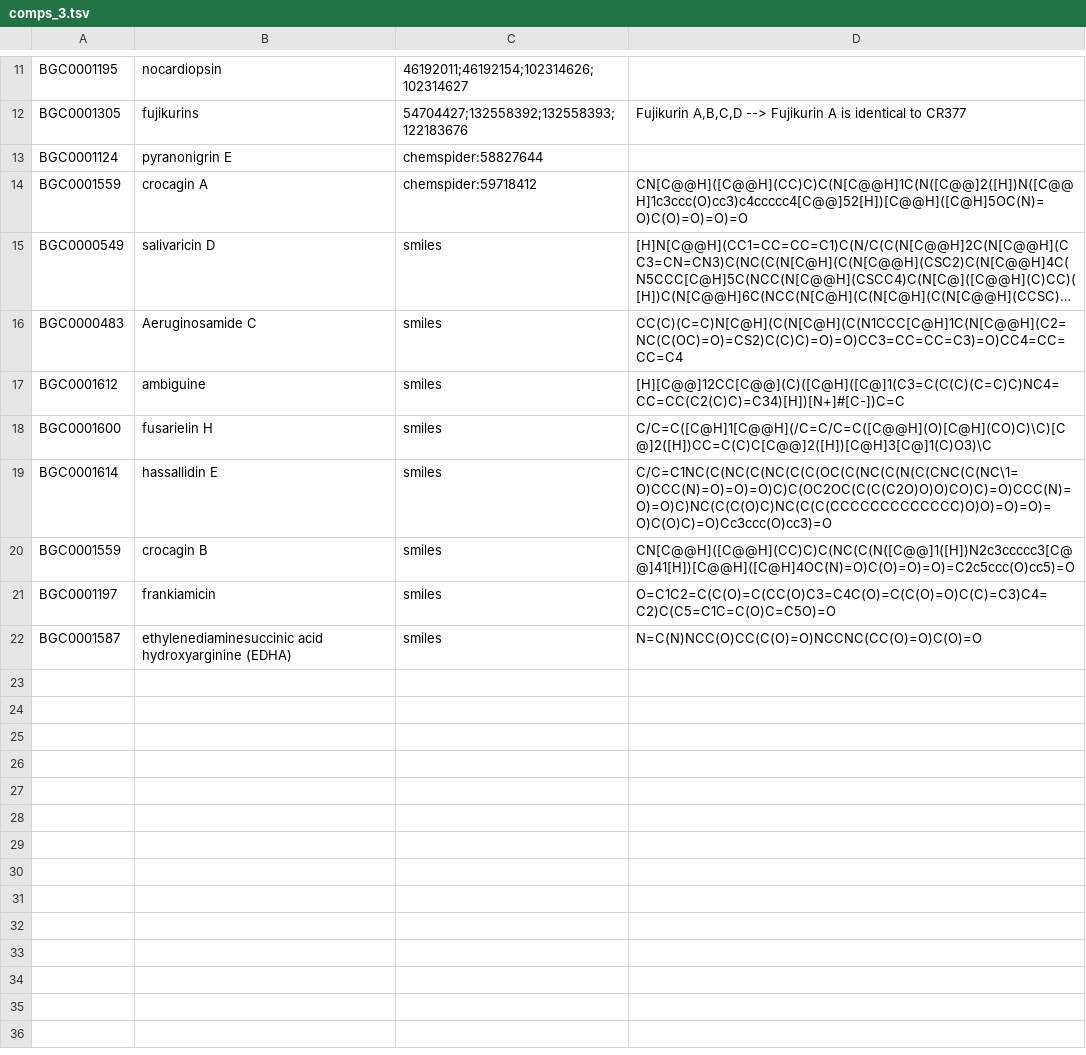
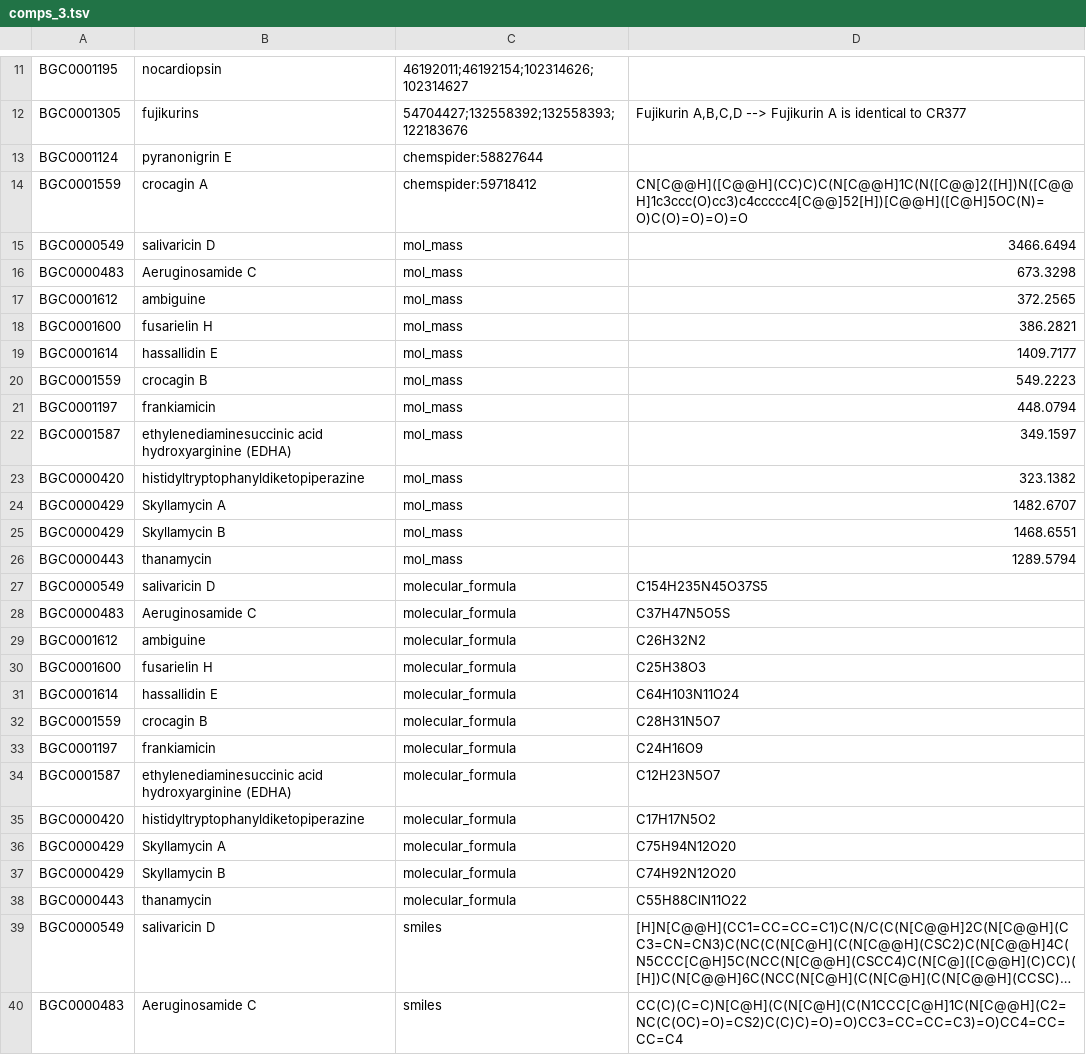
Before and after one commit to serina-robinson/mibig_14_to_20_schema_refactoring, a TSV file: inputs/from_annotathon_23may2019/comps_3.tsv, drawn as a sheet; only a part is shown, gaps mark what is left out; the shorter side is filled out with more unchanged rows; long unchanged cells end in …; the diff covers the shown part only; the diff names each change by its address in the sheet, - before the commit and + after, or states it on an @@ line.

```diff
--- a/inputs/from_annotathon_23may2019/comps_3.tsv
+++ b/inputs/from_annotathon_23may2019/comps_3.tsv
+row 15: BGC0000549 | salivaricin D | mol_mass | 3466.6494
+row 16: BGC0000483 | Aeruginosamide C | mol_mass | 673.3298
+row 17: BGC0001612 | ambiguine | mol_mass | 372.2565
+row 18: BGC0001600 | fusarielin H | mol_mass | 386.2821
+row 19: BGC0001614 | hassallidin E | mol_mass | 1409.7177
+row 20: BGC0001559 | crocagin B | mol_mass | 549.2223
+row 21: BGC0001197 | frankiamicin | mol_mass | 448.0794
+row 22: BGC0001587 | ethylenediaminesuccinic acid hydroxyarginine (EDHA) | mol_mass | 349.1597
+row 23: BGC0000420 | histidyltryptophanyldiketopiperazine | mol_mass | 323.1382
+row 24: BGC0000429 | Skyllamycin A | mol_mass | 1482.6707
+row 25: BGC0000429 | Skyllamycin B | mol_mass | 1468.6551
+row 26: BGC0000443 | thanamycin | mol_mass | 1289.5794
+row 27: BGC0000549 | salivaricin D | molecular_formula | C154H235N45O37S5
+row 28: BGC0000483 | Aeruginosamide C | molecular_formula | C37H47N5O5S
+row 29: BGC0001612 | ambiguine | molecular_formula | C26H32N2
+row 30: BGC0001600 | fusarielin H | molecular_formula | C25H38O3
+row 31: BGC0001614 | hassallidin E | molecular_formula | C64H103N11O24
+row 32: BGC0001559 | crocagin B | molecular_formula | C28H31N5O7
+row 33: BGC0001197 | frankiamicin | molecular_formula | C24H16O9
+row 34: BGC0001587 | ethylenediaminesuccinic acid hydroxyarginine (EDHA) | molecular_formula | C12H23N5O7
+row 35: BGC0000420 | histidyltryptophanyldiketopiperazine | molecular_formula | C17H17N5O2
+row 36: BGC0000429 | Skyllamycin A | molecular_formula | C75H94N12O20
+row 37: BGC0000429 | Skyllamycin B | molecular_formula | C74H92N12O20
+row 38: BGC0000443 | thanamycin | molecular_formula | C55H88ClN11O22
```
Also changed, not shown: 4 added rows elsewhere in this file, preprocessed/reports/p8-updated_compounds.tsv, 24 other files.
